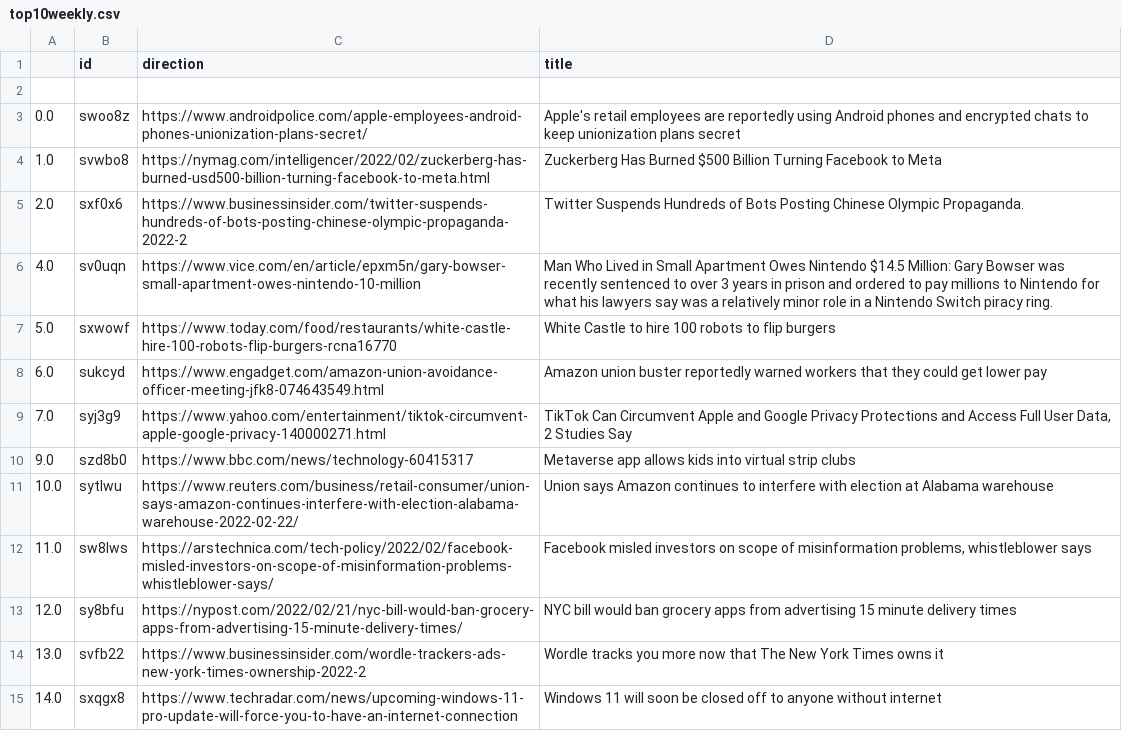
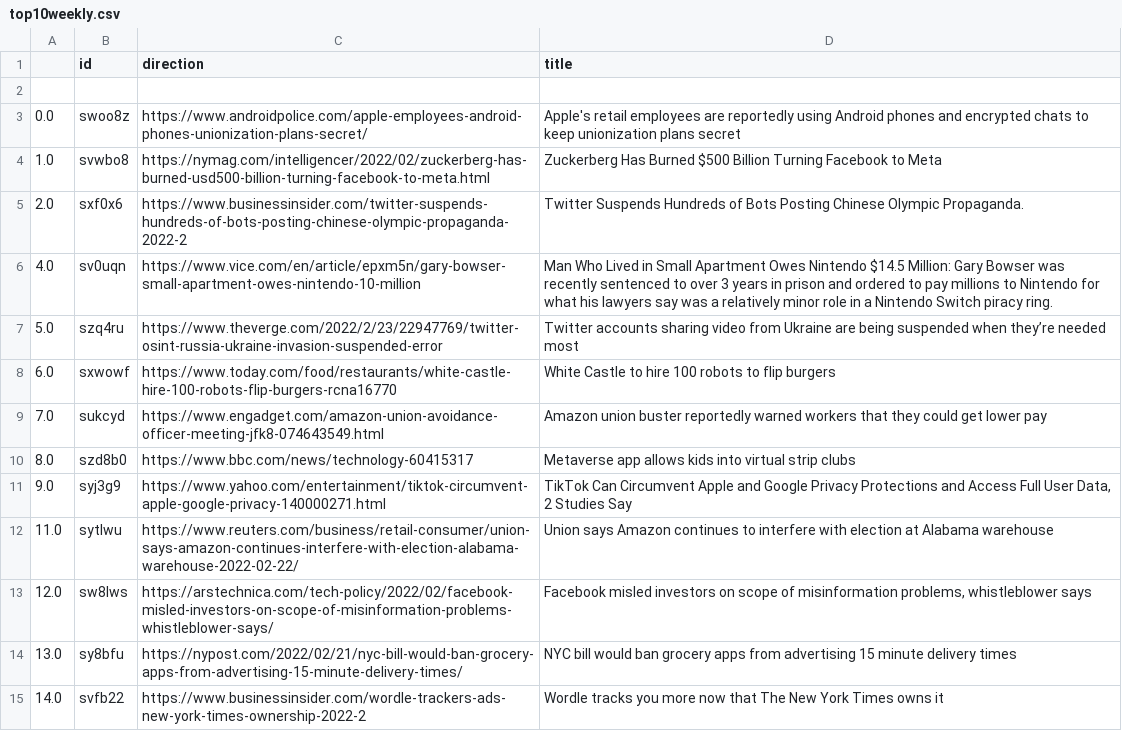
Before and after one commit to jesusyanez/Techline, a CSV file: top10weekly.csv, drawn as a sheet.

```diff
--- a/top10weekly.csv
+++ b/top10weekly.csv
@@ -6,10 +6,10 @@
 4.0,sv0uqn,https://www.vice.com/en/article/epxm5n/gary-bowser-small-apartment-owes-nintendo-10-million,Man Who Lived in Small Apartment Owes Nintendo $14.5 Million: Gary Bowser was recently sentenced to over 3 years in prison and ordered to pay millions to Nintendo for what his lawyers say was a relatively minor role in a Nintendo Switch piracy ring.
-5.0,sxwowf,https://www.today.com/food/restaurants/white-castle-hire-100-robots-flip-burgers-rcna16770,White Castle to hire 100 robots to flip burgers
-6.0,sukcyd,https://www.engadget.com/amazon-union-avoidance-officer-meeting-jfk8-074643549.html,Amazon union buster reportedly warned workers that they could get lower pay
-7.0,syj3g9,https://www.yahoo.com/entertainment/tiktok-circumvent-apple-google-privacy-140000271.html,"TikTok Can Circumvent Apple and Google Privacy Protections and Access Full User Data, 2 Studies Say"
-9.0,szd8b0,https://www.bbc.com/news/technology-60415317,Metaverse app allows kids into virtual strip clubs
-10.0,sytlwu,https://www.reuters.com/business/retail-consumer/union-says-amazon-continues-interfere-with-election-alabama-warehouse-2022-02-22/,Union says Amazon continues to interfere with election at Alabama warehouse
-11.0,sw8lws,https://arstechnica.com/tech-policy/2022/02/facebook-misled-investors-on-scope-of-misinformation-problems-whistleblower-says/,"Facebook misled investors on scope of misinformation problems, whistleblower says"
-12.0,sy8bfu,https://nypost.com/2022/02/21/nyc-bill-would-ban-grocery-apps-from-advertising-15-minute-delivery-times/,NYC bill would ban grocery apps from advertising 15 minute delivery times
-13.0,svfb22,https://www.businessinsider.com/wordle-trackers-ads-new-york-times-ownership-2022-2,Wordle tracks you more now that The New York Times owns it
-14.0,sxqgx8,https://www.techradar.com/news/upcoming-windows-11-pro-update-will-force-you-to-have-an-internet-connection,Windows 11 will soon be closed off to anyone without internet
+5.0,szq4ru,https://www.theverge.com/2022/2/23/22947769/twitter-osint-russia-ukraine-invasion-suspended-error,Twitter accounts sharing video from Ukraine are being suspended when they’re needed most
+6.0,sxwowf,https://www.today.com/food/restaurants/white-castle-hire-100-robots-flip-burgers-rcna16770,White Castle to hire 100 robots to flip burgers
+7.0,sukcyd,https://www.engadget.com/amazon-union-avoidance-officer-meeting-jfk8-074643549.html,Amazon union buster reportedly warned workers that they could get lower pay
+8.0,szd8b0,https://www.bbc.com/news/technology-60415317,Metaverse app allows kids into virtual strip clubs
+9.0,syj3g9,https://www.yahoo.com/entertainment/tiktok-circumvent-apple-google-privacy-140000271.html,"TikTok Can Circumvent Apple and Google Privacy Protections and Access Full User Data, 2 Studies Say"
+11.0,sytlwu,https://www.reuters.com/business/retail-consumer/union-says-amazon-continues-interfere-with-election-alabama-warehouse-2022-02-22/,Union says Amazon continues to interfere with election at Alabama warehouse
+12.0,sw8lws,https://arstechnica.com/tech-policy/2022/02/facebook-misled-investors-on-scope-of-misinformation-problems-whistleblower-says/,"Facebook misled investors on scope of misinformation problems, whistleblower says"
+13.0,sy8bfu,https://nypost.com/2022/02/21/nyc-bill-would-ban-grocery-apps-from-advertising-15-minute-delivery-times/,NYC bill would ban grocery apps from advertising 15 minute delivery times
+14.0,svfb22,https://www.businessinsider.com/wordle-trackers-ads-new-york-times-ownership-2022-2,Wordle tracks you more now that The New York Times owns it
```
Also changed, not shown: 1 other file.
